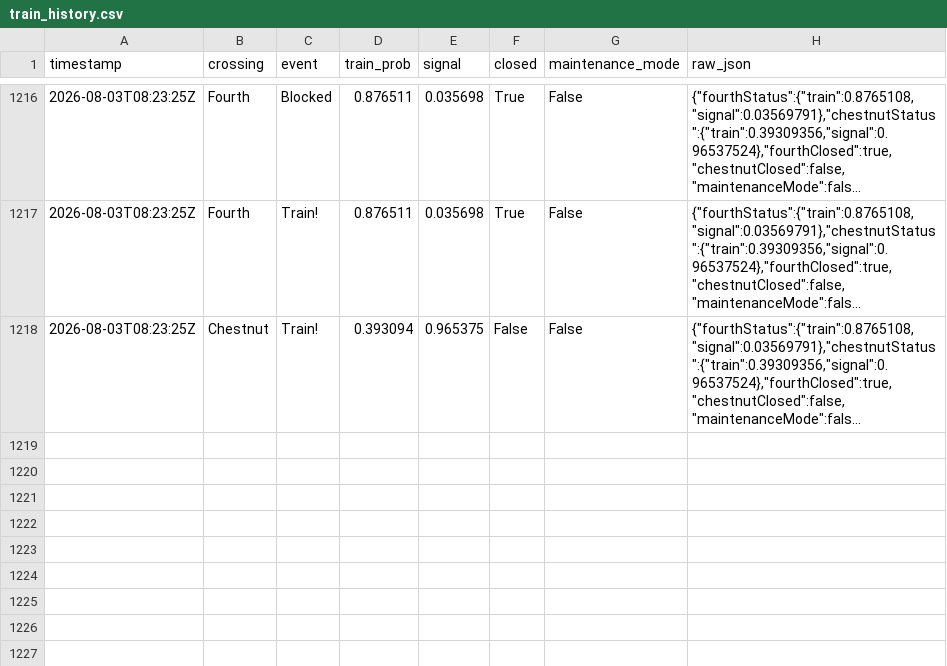
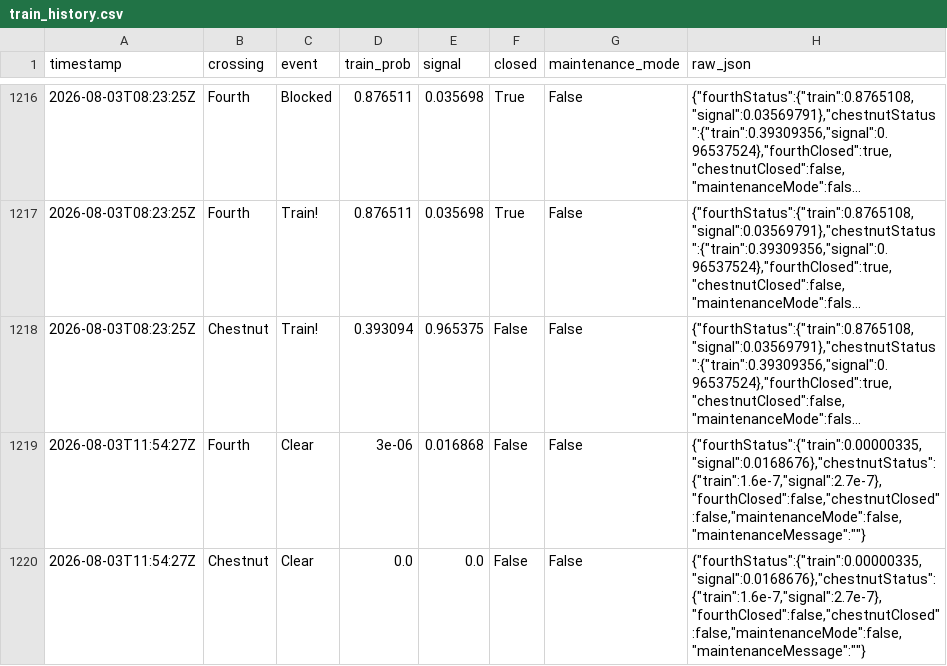
Before and after one commit to sdossey/train-blocker-tracker, a CSV file: train_history.csv, drawn as a sheet; only a part is shown, gaps mark what is left out; long unchanged cells end in …; the diff names each change by its address in the sheet, - before the commit and + after, or states it on an @@ line.

```diff
--- a/train_history.csv
+++ b/train_history.csv
+row 1219: 2026-08-03T11:54:27Z | Fourth | Clear | 3e-06 | 0.016868 | False | False | {"fourthStatus":{"train":0.00000335,"signal":0.0168676},"chestnutStatus":{"train":1.6e-7,"signal":2.7e-7},"fourthClosed":false,"chestnutClosed":false,"maintenanceMode":false,"maintenanceMessage":""}
+row 1220: 2026-08-03T11:54:27Z | Chestnut | Clear | 0.0 | 0.0 | False | False | {"fourthStatus":{"train":0.00000335,"signal":0.0168676},"chestnutStatus":{"train":1.6e-7,"signal":2.7e-7},"fourthClosed":false,"chestnutClosed":false,"maintenanceMode":false,"maintenanceMessage":""}
```
Also changed, not shown: 1 other file.
